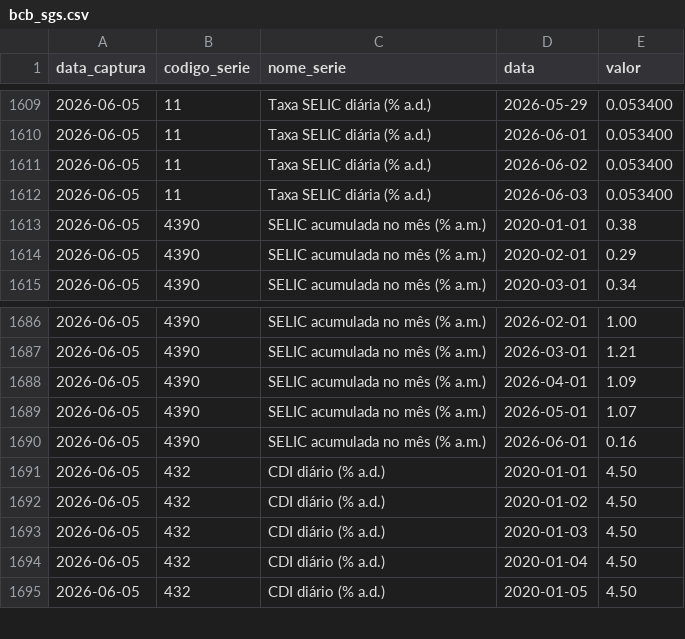
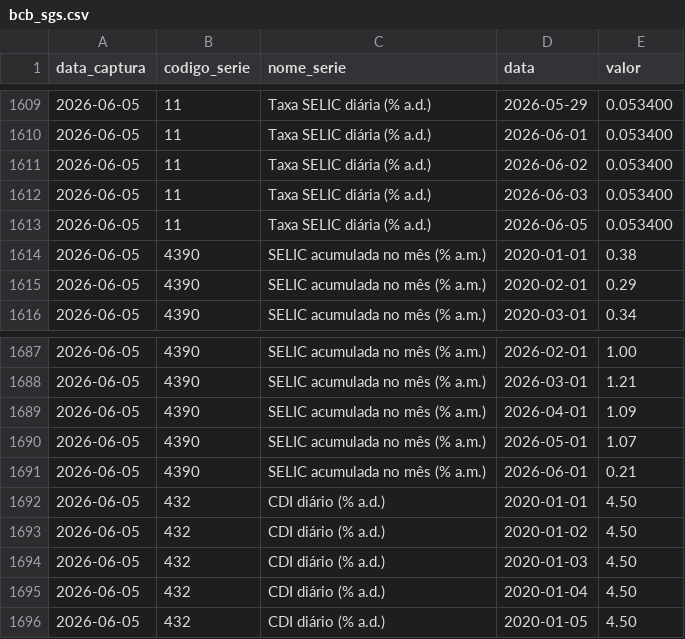
Before and after one commit to PulseDataLabs/PulseFlat, a CSV file: data/bcb_sgs.csv, drawn as a sheet; only a part is shown, gaps mark what is left out.

```diff
--- a/data/bcb_sgs.csv
+++ b/data/bcb_sgs.csv
@@ -1612,2 +1612,3 @@ data_captura,codigo_serie,nome_serie,data,valor
 2026-06-05,11,Taxa SELIC diária (% a.d.),2026-06-03,0.053400
+2026-06-05,11,Taxa SELIC diária (% a.d.),2026-06-05,0.053400
 2026-06-05,4390,SELIC acumulada no mês (% a.m.),2020-01-01,0.38
@@ -1689,3 +1690,3 @@ data_captura,codigo_serie,nome_serie,data,valor
 2026-06-05,4390,SELIC acumulada no mês (% a.m.),2026-05-01,1.07
-2026-06-05,4390,SELIC acumulada no mês (% a.m.),2026-06-01,0.16
+2026-06-05,4390,SELIC acumulada no mês (% a.m.),2026-06-01,0.21
 2026-06-05,432,CDI diário (% a.d.),2020-01-01,4.50
```
Also changed, not shown: data/b3_indicadores_financeiros.csv, data/yahoo_finance_series.csv, 2 other files.
